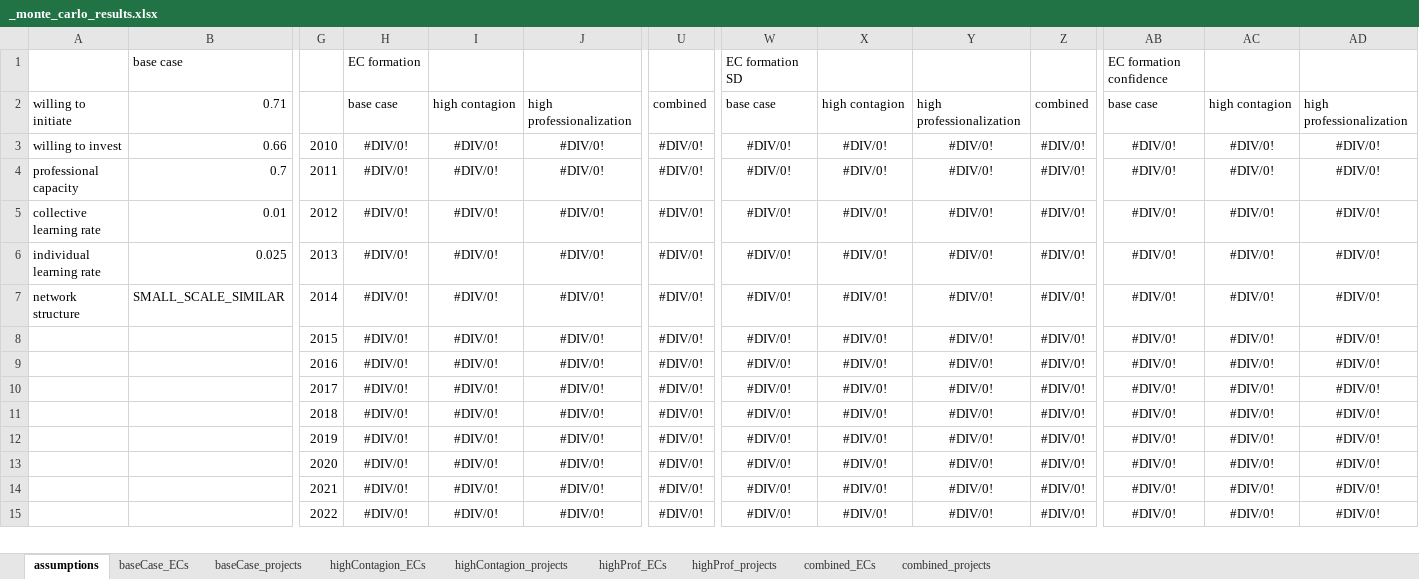
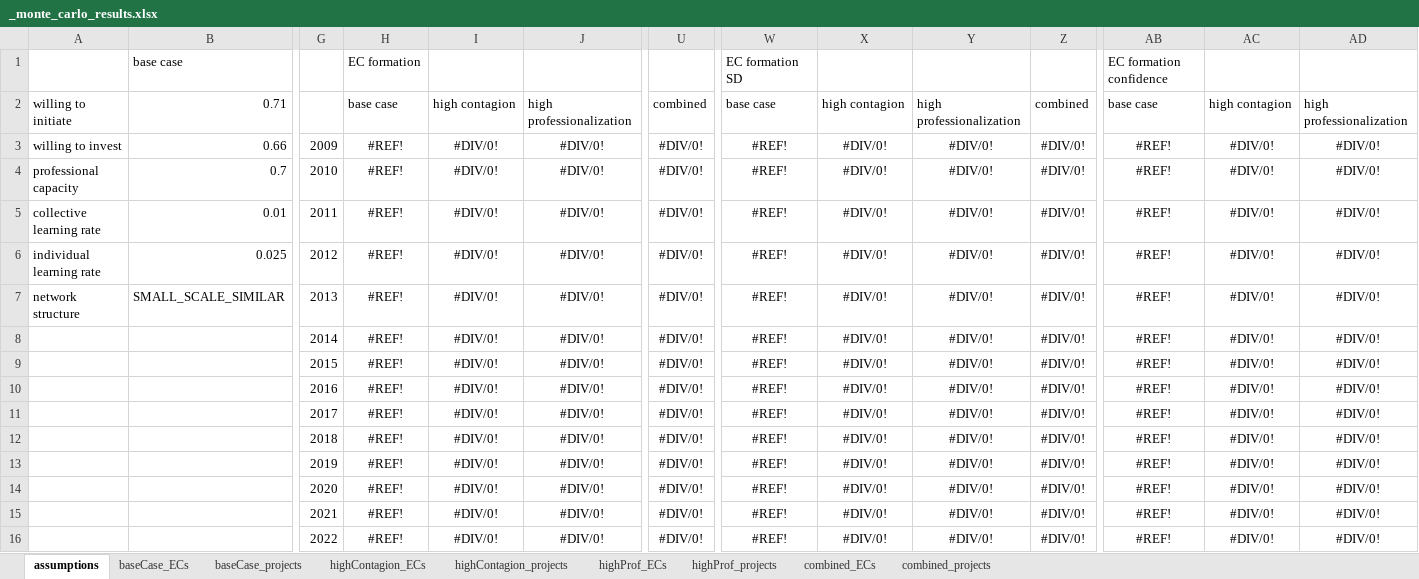
Before and after one commit to NEON-Research/Energy-community-potential-model, an Excel workbook: Energy community potential model_calibration/_monte_carlo_results.xlsx, sheet assumptions, drawn as a sheet; only a part is shown, gaps mark what is left out; values as stored, in another font and other column widths than the file's, no borders; charts and pictures not drawn; addresses are those after the commit; rows hold the shown columns only; the diff covers the shown part only; the diff names each change by its address in the sheet, - before the commit and + after, or states it on an @@ line.

```diff
--- a/Energy community potential model_calibration/_monte_carlo_results.xlsx (sheet assumptions)
+++ b/Energy community potential model_calibration/_monte_carlo_results.xlsx (sheet assumptions)
-G3: 2010
+G3: 2009
-H3:H7: #DIV/0!
+H3:H7: #REF!
-W3:W7: #DIV/0!
+W3:W7: #REF!
-AB3:AB7: #DIV/0!
+AB3:AB7: #REF!
-G4: 2011
+G4: 2010
-G5: 2012
+G5: 2011
-G6: 2013
+G6: 2012
-G7: 2014
+G7: 2013
+row 8:  |  | 2014 | #REF! | #DIV/0! | #DIV/0! | #DIV/0! | #REF! | #DIV/0! | #DIV/0! | #DIV/0! | #REF! | #DIV/0! | #DIV/0!
-H9:H16: #DIV/0!
+H9:H16: #REF!
-W9:W16: #DIV/0!
+W9:W16: #REF!
-AB9:AB16: #DIV/0!
+AB9:AB16: #REF!
```
Also changed, not shown: 9 removed rows and 84 edited cells elsewhere in this sheet, sheet highProf_projects, sheet highContagion_ECs, sheet combined_projects, sheet highContagion_projects, sheet highProf_ECs, sheet combined_ECs, 2 more sheets, formulas that keep their value, charts or pictures, Energy community potential model_calibration/_calibration_results.xlsx, 9 other files.
